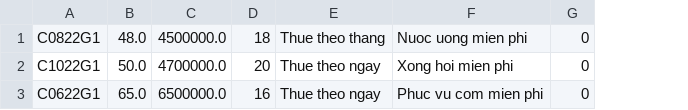
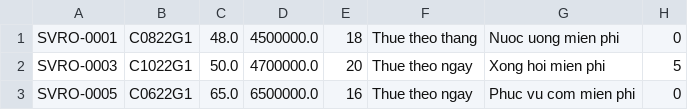
Before and after one commit to Pope24/furamaResort-mvc, a CSV file: out/production/FuramaResort/data/room.csv, drawn as a sheet; addresses are those after the commit; the diff names each change by its address in the sheet, - before the commit and + after, or states it on an @@ line.

```diff
--- a/out/production/FuramaResort/data/room.csv
+++ b/out/production/FuramaResort/data/room.csv
+column A, rows 1-3: SVRO-0001 | SVRO-0003 | SVRO-0005
-H2: 0
+H2: 5
```
Also changed, not shown: src/data/room.csv, src/data/villa.csv, 17 other files.
